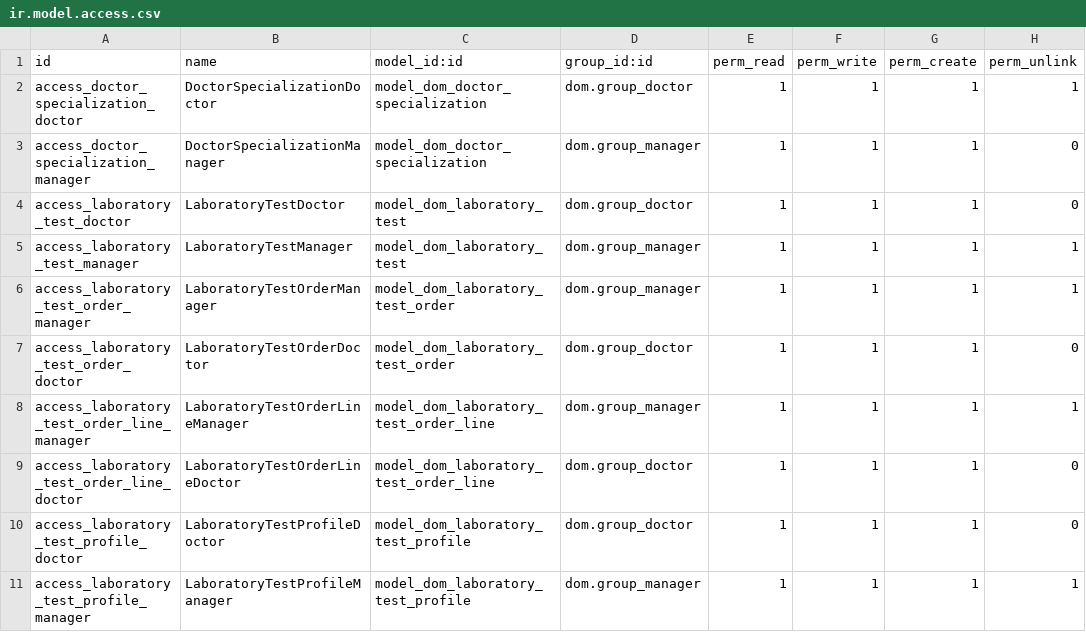
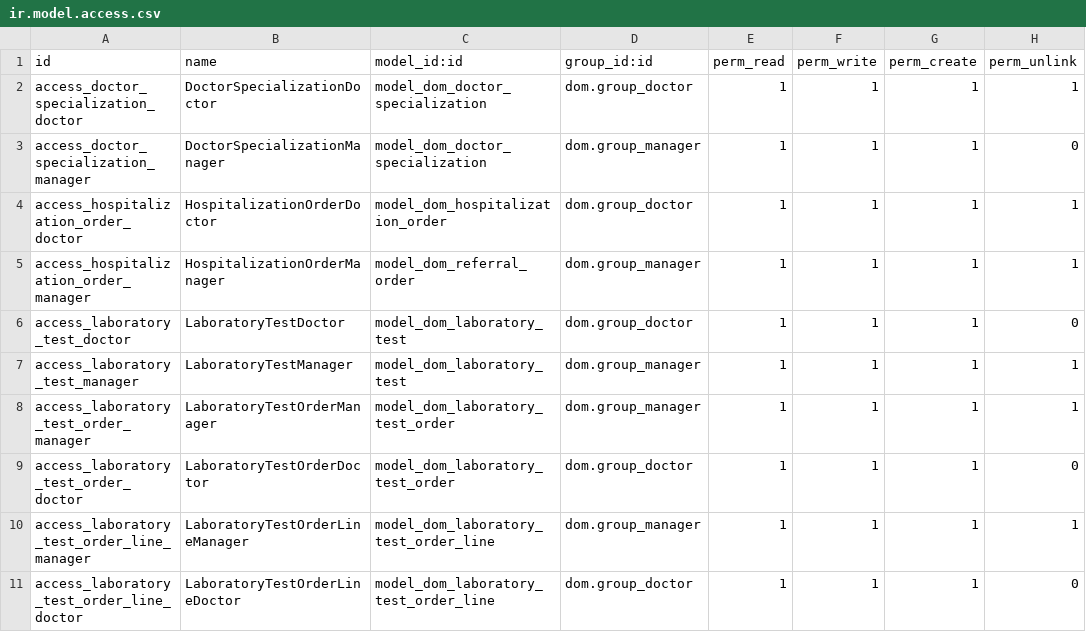
Before and after one commit to javibits/dom, a CSV file: dom/security/ir.model.access.csv, drawn as a sheet; only a part is shown; the shorter side is filled out with more unchanged rows.

Commit message:
Add functionality to create Hospitalization Orders for patients

```diff
--- a/dom/security/ir.model.access.csv
+++ b/dom/security/ir.model.access.csv
@@ -3,2 +3,4 @@ access_doctor_specialization_doctor,DoctorSpecializationDoctor,model_dom_doctor_
 access_doctor_specialization_manager,DoctorSpecializationManager,model_dom_doctor_specialization,dom.group_manager,1,1,1,0
+access_hospitalization_order_doctor,HospitalizationOrderDoctor,model_dom_hospitalization_order,dom.group_doctor,1,1,1,1
+access_hospitalization_order_manager,HospitalizationOrderManager,model_dom_referral_order,dom.group_manager,1,1,1,1
 access_laboratory_test_doctor,LaboratoryTestDoctor,model_dom_laboratory_test,dom.group_doctor,1,1,1,0
```
Also changed, not shown: 11 other files.
